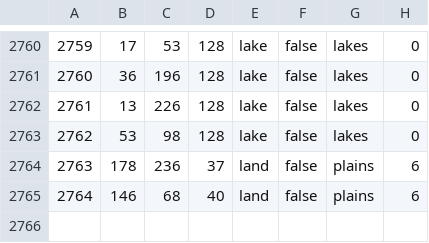
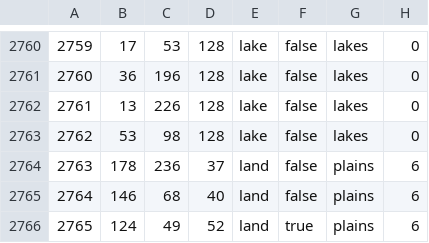
Before and after one commit to Vokivvn/newEUO, a CSV file: map/definition.csv, drawn as a sheet; only a part is shown, gaps mark what is left out.

```diff
--- a/map/definition.csv
+++ b/map/definition.csv
@@ -2765 +2765,2 @@
 2764;146;68;40;land;false;plains;6
+2765;124;49;52;land;true;plains;6
```
Also changed, not shown: 21 other files.
